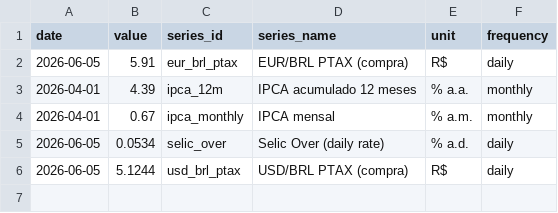
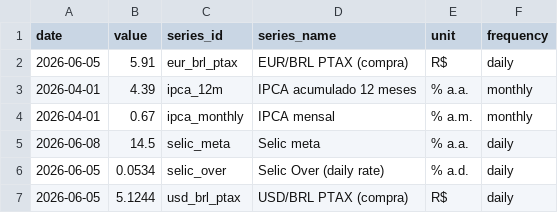
Before and after one commit to vinimabreu/bcb-data-pipeline, a CSV file: data/latest.csv, drawn as a sheet; the diff names each change by its address in the sheet, - before the commit and + after, or states it on an @@ line.

```diff
--- a/data/latest.csv
+++ b/data/latest.csv
+row 5: 2026-06-08 | 14.5 | selic_meta | Selic meta | % a.a. | daily
```
Also changed, not shown: 1 other file.
